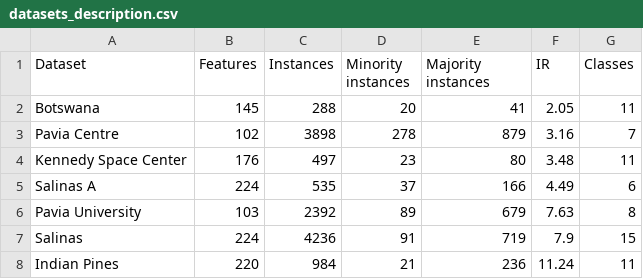
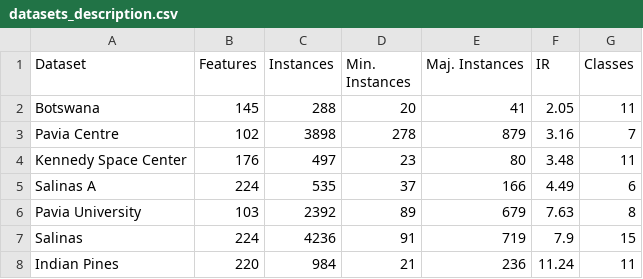
Before and after one commit to joaopfonseca/ml-research, a CSV file: publications/kmeans_smote/analysis/datasets_description.csv, drawn as a sheet.

```diff
--- a/publications/kmeans_smote/analysis/datasets_description.csv
+++ b/publications/kmeans_smote/analysis/datasets_description.csv
@@ -1,2 +1,2 @@
-Dataset,Features,Instances,Minority instances,Majority instances,IR,Classes
+Dataset,Features,Instances,Min. Instances,Maj. Instances,IR,Classes
 Botswana,145,288,20,41,2.05,11
```
Also changed, not shown: 13 other files.
